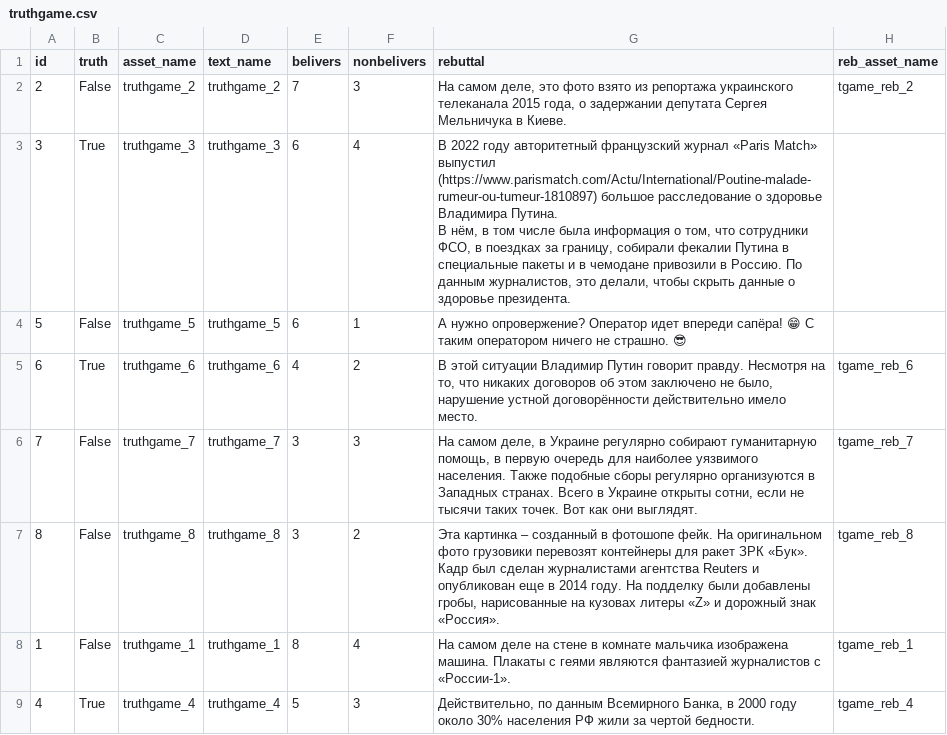
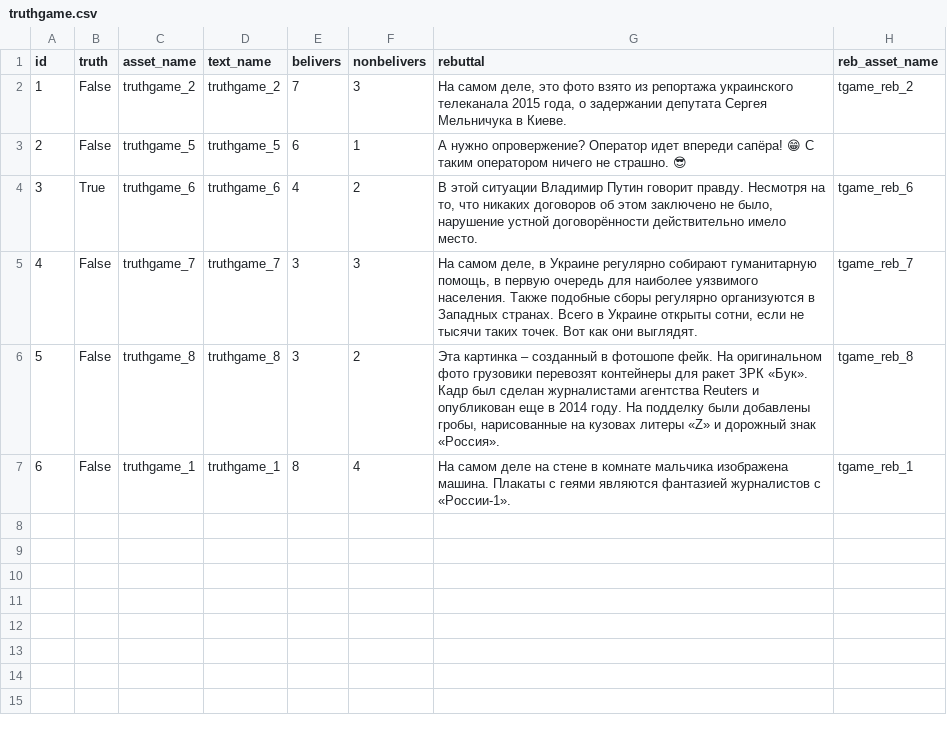
Before and after one commit to AntipropPrject/antipropagandabot, a CSV file: resources/truthgame.csv, drawn as a sheet.

Commit message:
OTPOR-T-43

```diff
--- a/resources/truthgame.csv
+++ b/resources/truthgame.csv
@@ -1,11 +1,7 @@
 id,truth,asset_name,text_name,belivers,nonbelivers,rebuttal,reb_asset_name
-2,False,truthgame_2,truthgame_2,7,3,"На самом деле, это фото взято из репортажа украинского телеканала 2015 года, о задержании депутата Сергея Мельничука в Киеве.",tgame_reb_2
-3,True,truthgame_3,truthgame_3,6,4,"В 2022 году авторитетный французский журнал «Paris Match»  выпустил (https://www.parismatch.com/Actu/International/Poutine-malade-rumeur-ou-tumeur-1810897) большое расследование о здоровье Владимира Путина.
-
-В нём, в том числе была информация о том, что сотрудники ФСО, в поездках за границу, собирали фекалии Путина в специальные пакеты и в чемодане привозили в Россию. По данным журналистов, это делали, чтобы скрыть данные о здоровье президента.",
-5,False,truthgame_5,truthgame_5,6,1,А нужно опровержение? Оператор идет впереди сапёра! 😁 С таким оператором ничего не страшно. 😎,
-6,True,truthgame_6,truthgame_6,4,2,"В этой ситуации Владимир Путин говорит правду. Несмотря на то, что никаких договоров об этом заключено не было, нарушение устной договорённости действительно имело место.",tgame_reb_6
-7,False,truthgame_7,truthgame_7,3,3,"На самом деле, в Украине регулярно собирают гуманитарную помощь, в первую очередь для наиболее уязвимого населения. Также подобные сборы регулярно организуются в Западных странах. Всего в Украине открыты сотни, если не тысячи таких точек. Вот как они выглядят.",tgame_reb_7
-8,False,truthgame_8,truthgame_8,3,2,"Эта картинка – созданный в фотошопе фейк. На оригинальном фото грузовики перевозят контейнеры для ракет ЗРК «Бук». Кадр был сделан журналистами агентства Reuters и опубликован еще в 2014 году. На подделку были добавлены гробы, нарисованные на кузовах литеры «Z» и дорожный знак «Россия».",tgame_reb_8
-1,False,truthgame_1,truthgame_1,8,4,На самом деле на стене в комнате мальчика изображена машина. Плакаты с геями являются фантазией журналистов с «России-1».,tgame_reb_1
-4,True,truthgame_4,truthgame_4,5,3,"Действительно, по данным Всемирного Банка, в 2000 году около 30% населения РФ жили за чертой бедности.",tgame_reb_4
+1,False,truthgame_2,truthgame_2,7,3,"На самом деле, это фото взято из репортажа украинского телеканала 2015 года, о задержании депутата Сергея Мельничука в Киеве.",tgame_reb_2
+2,False,truthgame_5,truthgame_5,6,1,А нужно опровержение? Оператор идет впереди сапёра! 😁 С таким оператором ничего не страшно. 😎,
+3,True,truthgame_6,truthgame_6,4,2,"В этой ситуации Владимир Путин говорит правду. Несмотря на то, что никаких договоров об этом заключено не было, нарушение устной договорённости действительно имело место.",tgame_reb_6
+4,False,truthgame_7,truthgame_7,3,3,"На самом деле, в Украине регулярно собирают гуманитарную помощь, в первую очередь для наиболее уязвимого населения. Также подобные сборы регулярно организуются в Западных странах. Всего в Украине открыты сотни, если не тысячи таких точек. Вот как они выглядят.",tgame_reb_7
+5,False,truthgame_8,truthgame_8,3,2,"Эта картинка – созданный в фотошопе фейк. На оригинальном фото грузовики перевозят контейнеры для ракет ЗРК «Бук». Кадр был сделан журналистами агентства Reuters и опубликован еще в 2014 году. На подделку были добавлены гробы, нарисованные на кузовах литеры «Z» и дорожный знак «Россия».",tgame_reb_8
+6,False,truthgame_1,truthgame_1,8,4,На самом деле на стене в комнате мальчика изображена машина. Плакаты с геями являются фантазией журналистов с «России-1».,tgame_reb_1
```
